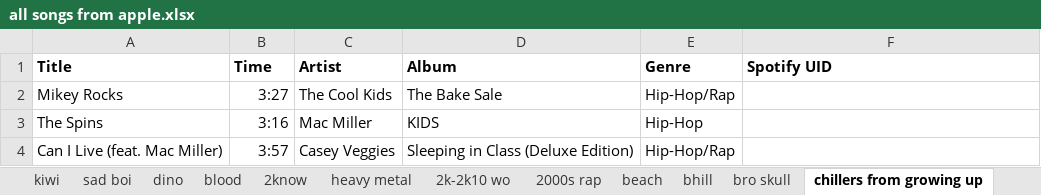
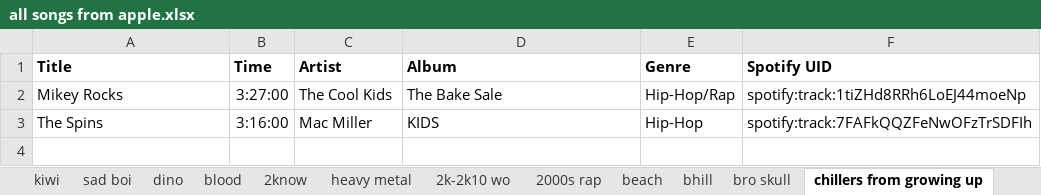
Before and after one commit to csh5826/cloud-music-converter, an Excel workbook: data/all songs from apple.xlsx, sheet chillers from growing up, drawn as a sheet; values as stored, in another font and other column widths than the file's, no borders; the diff names each change by its address in the sheet, - before the commit and + after, or states it on an @@ line.

```diff
--- a/data/all songs from apple.xlsx (sheet chillers from growing up)
+++ b/data/all songs from apple.xlsx (sheet chillers from growing up)
-B2 (Time): 3:27
+B2 (Time): 3:27:00
-F2 (Spotify UID): (empty)
+F2 (Spotify UID): spotify:track:1tiZHd8RRh6LoEJ44moeNp
-B3 (Time): 3:16
+B3 (Time): 3:16:00
-F3 (Spotify UID): (empty)
+F3 (Spotify UID): spotify:track:7FAFkQQZFeNwOFzTrSDFIh
-row 4: Can I Live (feat. Mac Miller) | 3:57 | Casey Veggies | Sleeping in Class (Deluxe Edition) | Hip-Hop/Rap
```
Also changed, not shown: sheet head massage, sheet 2000s rap, sheet kiwi, sheet 2k-2k10 wo, sheet dino, sheet confused guy, 26 more sheets, data/all songs with not found uri.xlsx, 3 other files.
